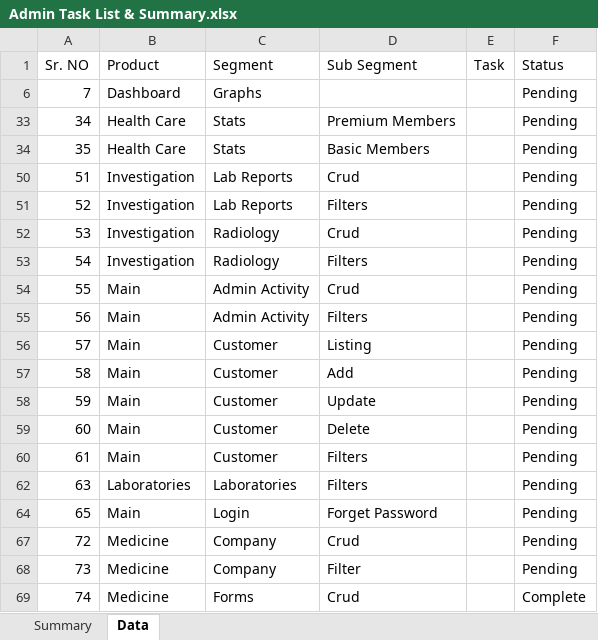
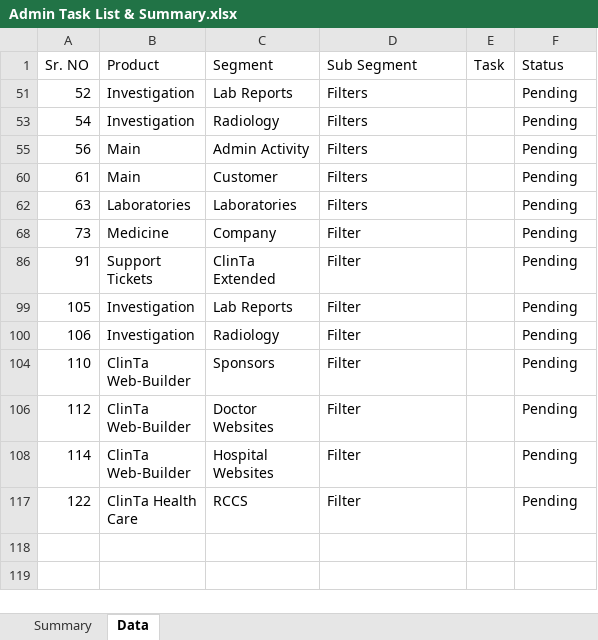
Before and after one commit to orixestech/admin.dright.pk, an Excel workbook: docs/Admin Task List & Summary.xlsx, sheet Data, drawn as a sheet; only a part is shown; the shorter side is filled out with more unchanged rows; values as stored, in another font and other column widths than the file's, no borders; conditional formats and table styles not drawn; the diff covers the shown part only; the diff names each change by its address in the sheet, - before the commit and + after, or states it on an @@ line.

```diff
--- a/docs/Admin Task List & Summary.xlsx (sheet Data)
+++ b/docs/Admin Task List & Summary.xlsx (sheet Data)
@@ row 6 hidden: 7 | Dashboard | Graphs |  |  | Pending @@
@@ row 33 hidden: 34 | Health Care | Stats | Premium Members |  | Pending @@
@@ row 34 hidden: 35 | Health Care | Stats | Basic Members |  | Pending @@
@@ row 50 hidden: 51 | Investigation | Lab Reports | Crud |  | Pending @@
@@ row 52 hidden: 53 | Investigation | Radiology | Crud |  | Pending @@
@@ row 54 hidden: 55 | Main | Admin Activity | Crud |  | Pending @@
@@ row 56 hidden: 57 | Main | Customer | Listing |  | Pending @@
@@ row 57 hidden: 58 | Main | Customer | Add |  | Pending @@
@@ row 58 hidden: 59 | Main | Customer | Update |  | Pending @@
@@ row 59 hidden: 60 | Main | Customer | Delete |  | Pending @@
@@ row 64 hidden: 65 | Main | Login | Forget Password |  | Pending @@
@@ row 67 hidden: 72 | Medicine | Company | Crud |  | Pending @@
@@ row 69 hidden: 74 | Medicine | Forms | Crud |  | Complete @@
```
Also changed, not shown: 1 removed row and 14 hidden or unhidden rows elsewhere in this sheet, hidden cells, 4 other files.
